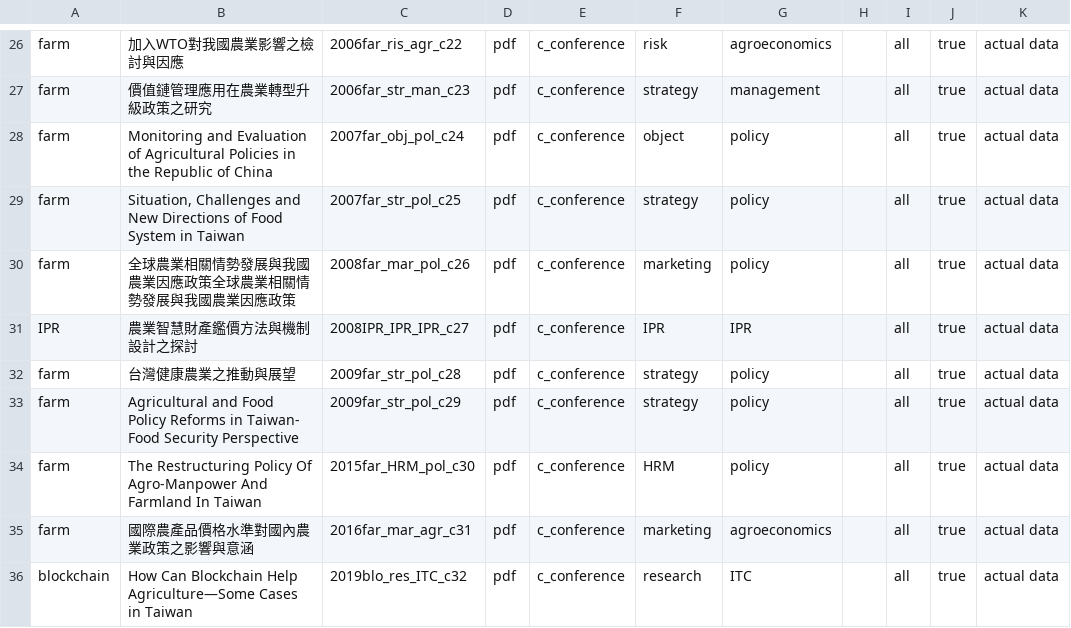
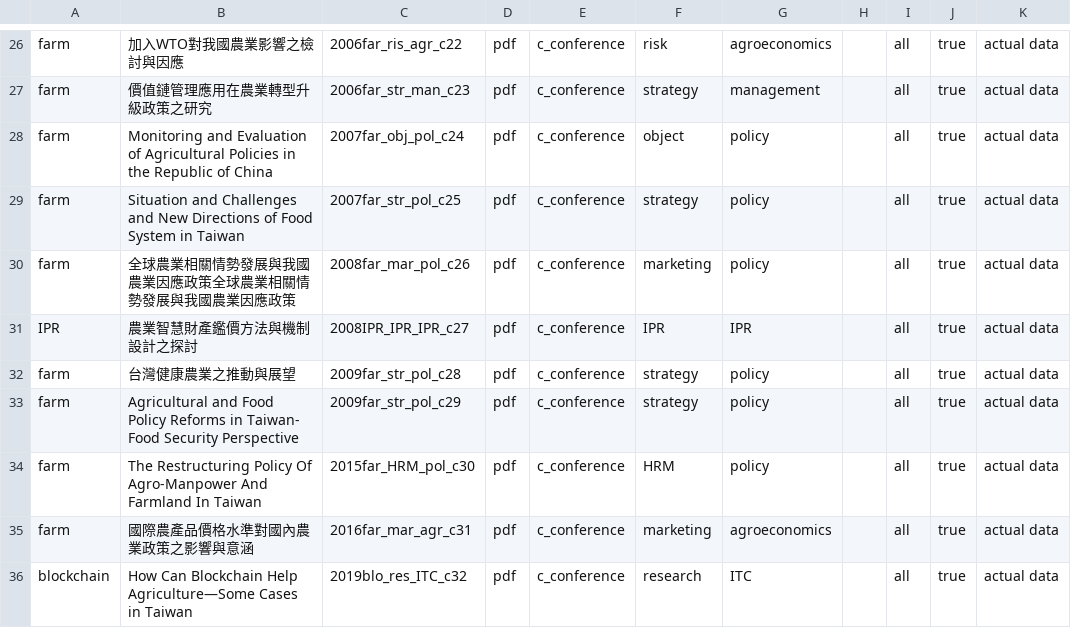
Before and after one commit to cchuangurl/career, a CSV file: public/csv/20240728knowledge.csv, drawn as a sheet; only a part is shown, gaps mark what is left out.

```diff
--- a/public/csv/20240728knowledge.csv
+++ b/public/csv/20240728knowledge.csv
@@ -28,3 +28,3 @@ farm,價值鏈管理應用在農業轉型升級政策之研究,2006far_str_man_c
 farm,Monitoring and Evaluation of Agricultural Policies in the Republic of China,2007far_obj_pol_c24,pdf,c_conference,object,policy,,all,true,actual data
-farm,"Situation, Challenges and New Directions of Food System in Taiwan",2007far_str_pol_c25,pdf,c_conference,strategy,policy,,all,true,actual data
+farm,Situation and Challenges and New Directions of Food System in Taiwan,2007far_str_pol_c25,pdf,c_conference,strategy,policy,,all,true,actual data
 farm,全球農業相關情勢發展與我國農業因應政策全球農業相關情勢發展與我國農業因應政策,2008far_mar_pol_c26,pdf,c_conference,marketing,policy,,all,true,actual data
```
Also changed, not shown: 24 other files.
